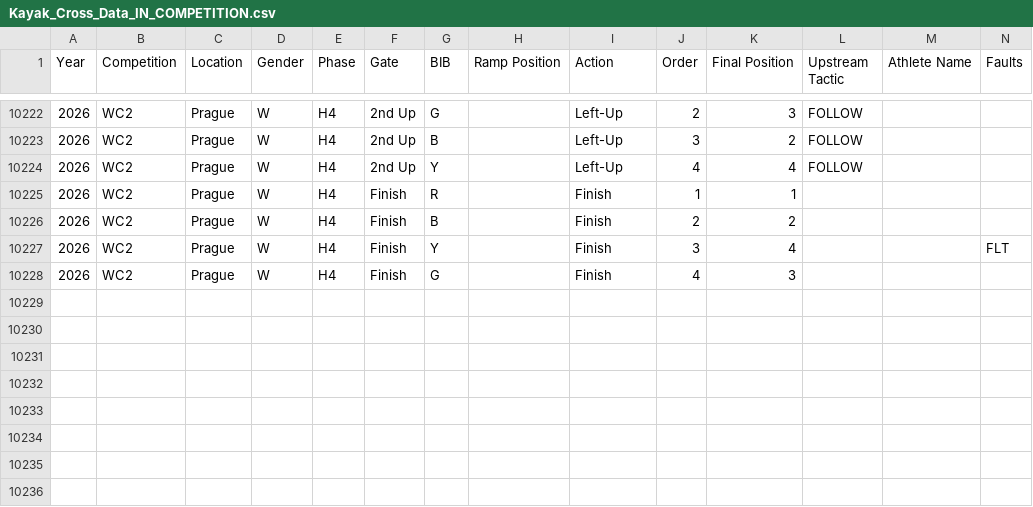
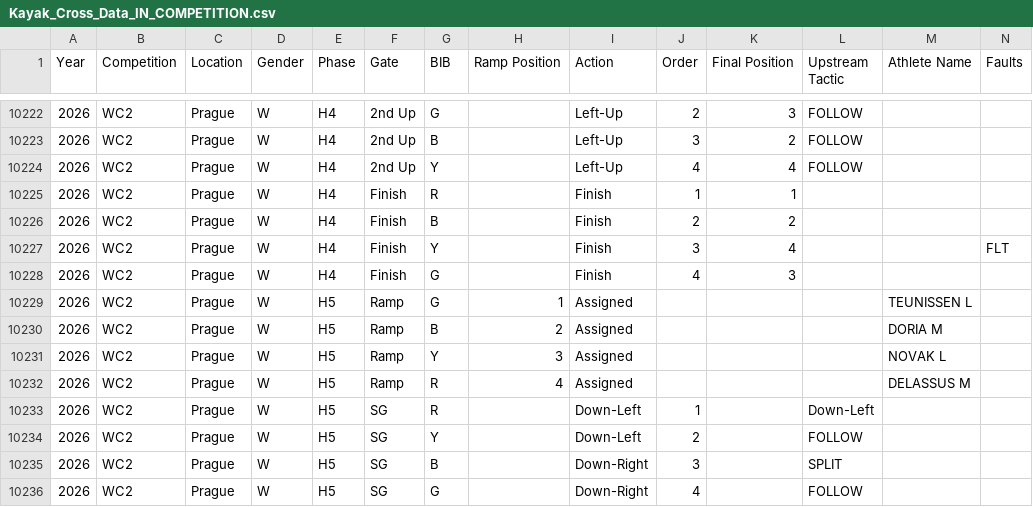
Before and after one commit to katrina-sutherland/kx_tagger, a CSV file: data/Kayak_Cross_Data_IN_COMPETITION.csv, drawn as a sheet; only a part is shown, gaps mark what is left out; rows hold the shown columns only; the diff names each change by its address in the sheet, - before the commit and + after, or states it on an @@ line.

Commit message:
Automated update for In-Competition Report: Kayak_Cross_Data_IN_COMPETITION.csv

```diff
--- a/data/Kayak_Cross_Data_IN_COMPETITION.csv
+++ b/data/Kayak_Cross_Data_IN_COMPETITION.csv
+row 10229: 2026 | WC2 | Prague | W | H5 | Ramp | G | 1 | Assigned |  |  |  | TEUNISSEN L
+row 10230: 2026 | WC2 | Prague | W | H5 | Ramp | B | 2 | Assigned |  |  |  | DORIA M
+row 10231: 2026 | WC2 | Prague | W | H5 | Ramp | Y | 3 | Assigned |  |  |  | NOVAK L
+row 10232: 2026 | WC2 | Prague | W | H5 | Ramp | R | 4 | Assigned |  |  |  | DELASSUS M
+row 10233: 2026 | WC2 | Prague | W | H5 | SG | R |  | Down-Left | 1 |  | Down-Left
+row 10234: 2026 | WC2 | Prague | W | H5 | SG | Y |  | Down-Left | 2 |  | FOLLOW
+row 10235: 2026 | WC2 | Prague | W | H5 | SG | B |  | Down-Right | 3 |  | SPLIT
+row 10236: 2026 | WC2 | Prague | W | H5 | SG | G |  | Down-Right | 4 |  | FOLLOW
```
